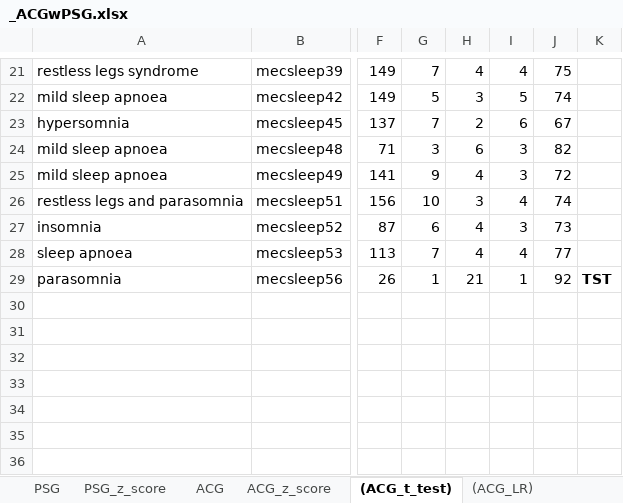
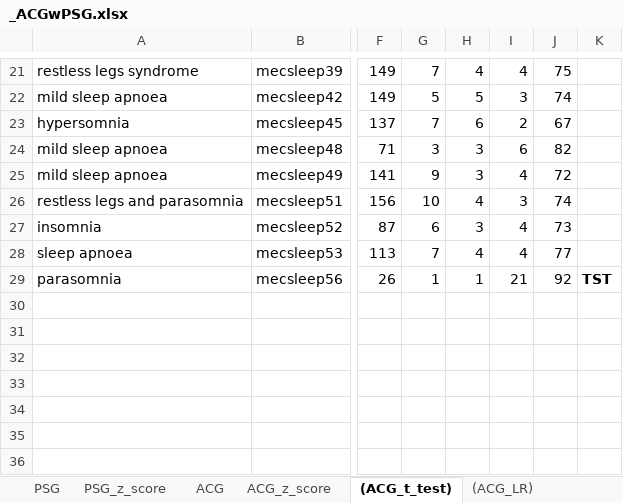
Before and after one commit to xsigmu06/actigraphy-processing, an Excel workbook: results_excel/_ACGwPSG.xlsx, sheet (ACG_t_test), drawn as a sheet; only a part is shown, gaps mark what is left out; values as stored, in another font and other column widths than the file's, no borders; the diff covers the shown part only; the diff names each change by its address in the sheet, - before the commit and + after, or states it on an @@ line.

```diff
--- a/results_excel/_ACGwPSG.xlsx (sheet (ACG_t_test))
+++ b/results_excel/_ACGwPSG.xlsx (sheet (ACG_t_test))
-H22: 3
+H22: 5
-I22: 5
+I22: 3
-H23: 2
+H23: 6
-I23: 6
+I23: 2
-H24: 6
+H24: 3
-I24: 3
+I24: 6
-H25: 4
+H25: 3
-I25: 3
+I25: 4
-H26: 3
+H26: 4
-I26: 4
+I26: 3
-H27: 4
+H27: 3
-I27: 3
+I27: 4
-H29: 21
+H29: 1
-I29: 1
+I29: 21
```
Also changed, not shown: 32 edited cells elsewhere in this sheet, sheet ACG_z_score, sheet (ACG_LR), sheet PSG, sheet ACG, sheet PSG_z_score, results_excel/_ACGwSD.xlsx.
